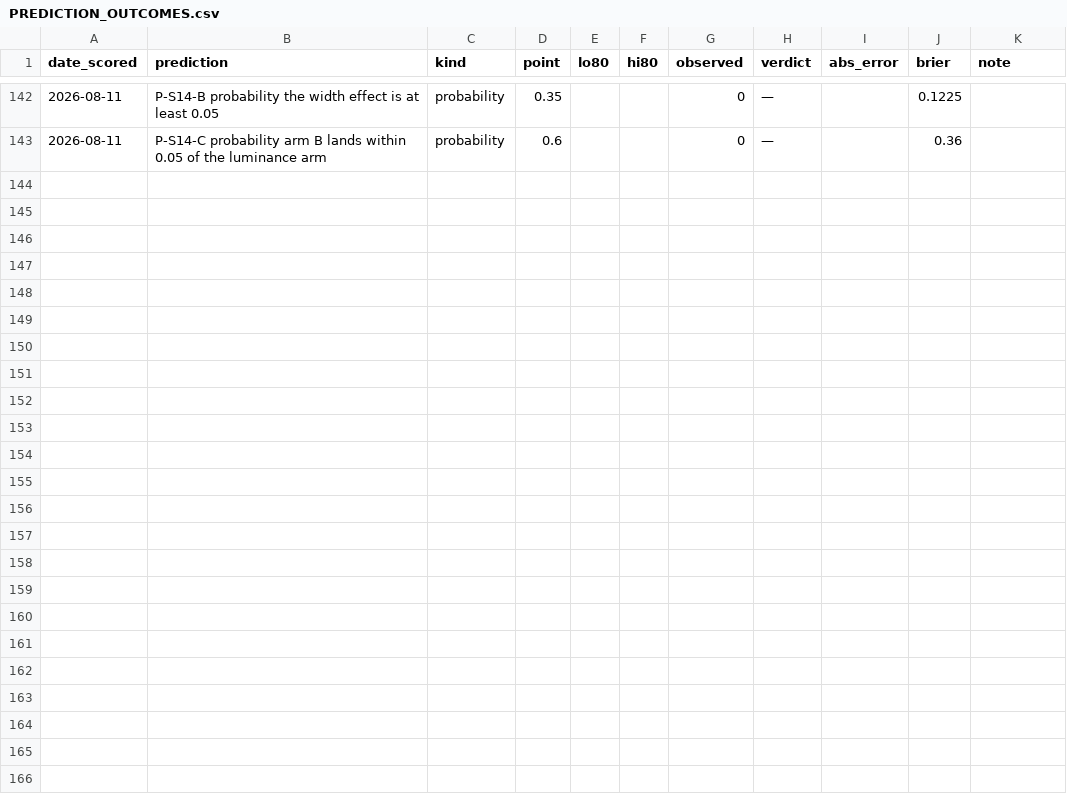
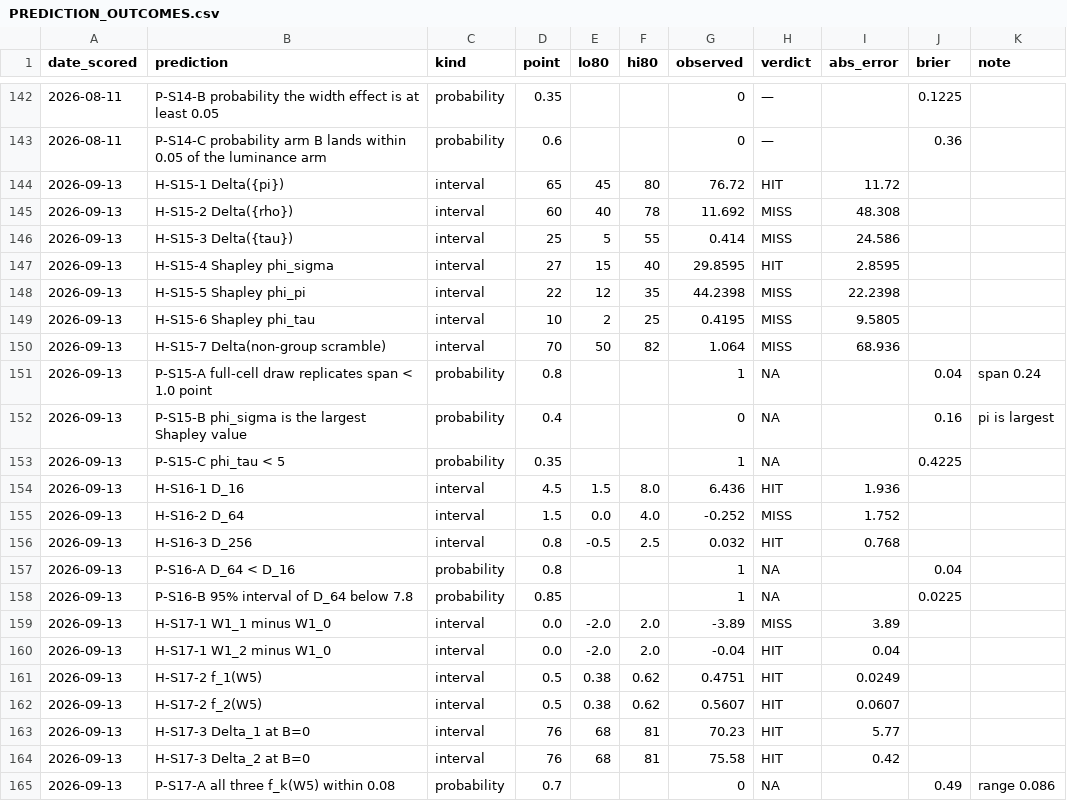
Before and after one commit to ITheClixs/project-siren-gap, a CSV file: docs/PREDICTION_OUTCOMES.csv, drawn as a sheet; only a part is shown, gaps mark what is left out; the diff names each change by its address in the sheet, - before the commit and + after, or states it on an @@ line.

Commit message:
prereg: freeze S15 addendum 01 and S18; score S15-S17
S16: function access moves 6.44 points between the corpora at 16 probes, -0.25 at 64 and 0.03 at
256 (five paired seeds). S17: across three shared initializations W1 is 88.50 / 84.61 / 88.46 and
f(c_align) 0.502 / 0.475 / 0.561.

```diff
--- a/docs/PREDICTION_OUTCOMES.csv
+++ b/docs/PREDICTION_OUTCOMES.csv
+row 144: 2026-09-13 | H-S15-1 Delta({pi}) | interval | 65 | 45 | 80 | 76.72 | HIT | 11.72
+row 145: 2026-09-13 | H-S15-2 Delta({rho}) | interval | 60 | 40 | 78 | 11.692 | MISS | 48.308
+row 146: 2026-09-13 | H-S15-3 Delta({tau}) | interval | 25 | 5 | 55 | 0.414 | MISS | 24.586
+row 147: 2026-09-13 | H-S15-4 Shapley phi_sigma | interval | 27 | 15 | 40 | 29.8595 | HIT | 2.8595
+row 148: 2026-09-13 | H-S15-5 Shapley phi_pi | interval | 22 | 12 | 35 | 44.2398 | MISS | 22.2398
+row 149: 2026-09-13 | H-S15-6 Shapley phi_tau | interval | 10 | 2 | 25 | 0.4195 | MISS | 9.5805
+row 150: 2026-09-13 | H-S15-7 Delta(non-group scramble) | interval | 70 | 50 | 82 | 1.064 | MISS | 68.936
+row 151: 2026-09-13 | P-S15-A full-cell draw replicates span < 1.0 point | probability | 0.8 |  |  | 1 | NA |  | 0.04 | span 0.24
+row 152: 2026-09-13 | P-S15-B phi_sigma is the largest Shapley value | probability | 0.4 |  |  | 0 | NA |  | 0.16 | pi is largest
+row 153: 2026-09-13 | P-S15-C phi_tau < 5 | probability | 0.35 |  |  | 1 | NA |  | 0.4225
+row 154: 2026-09-13 | H-S16-1 D_16 | interval | 4.5 | 1.5 | 8.0 | 6.436 | HIT | 1.936
+row 155: 2026-09-13 | H-S16-2 D_64 | interval | 1.5 | 0.0 | 4.0 | -0.252 | MISS | 1.752
+row 156: 2026-09-13 | H-S16-3 D_256 | interval | 0.8 | -0.5 | 2.5 | 0.032 | HIT | 0.768
+row 157: 2026-09-13 | P-S16-A D_64 < D_16 | probability | 0.8 |  |  | 1 | NA |  | 0.04
+row 158: 2026-09-13 | P-S16-B 95% interval of D_64 below 7.8 | probability | 0.85 |  |  | 1 | NA |  | 0.0225
+row 159: 2026-09-13 | H-S17-1 W1_1 minus W1_0 | interval | 0.0 | -2.0 | 2.0 | -3.89 | MISS | 3.89
+row 160: 2026-09-13 | H-S17-1 W1_2 minus W1_0 | interval | 0.0 | -2.0 | 2.0 | -0.04 | HIT | 0.04
+row 161: 2026-09-13 | H-S17-2 f_1(W5) | interval | 0.5 | 0.38 | 0.62 | 0.4751 | HIT | 0.0249
+row 162: 2026-09-13 | H-S17-2 f_2(W5) | interval | 0.5 | 0.38 | 0.62 | 0.5607 | HIT | 0.0607
+row 163: 2026-09-13 | H-S17-3 Delta_1 at B=0 | interval | 76 | 68 | 81 | 70.23 | HIT | 5.77
+row 164: 2026-09-13 | H-S17-3 Delta_2 at B=0 | interval | 76 | 68 | 81 | 75.58 | HIT | 0.42
+row 165: 2026-09-13 | P-S17-A all three f_k(W5) within 0.08 | probability | 0.7 |  |  | 0 | NA |  | 0.49 | range 0.086
```
Also changed, not shown: docs/PREDICTION_LEDGER.csv, 7 other files.
